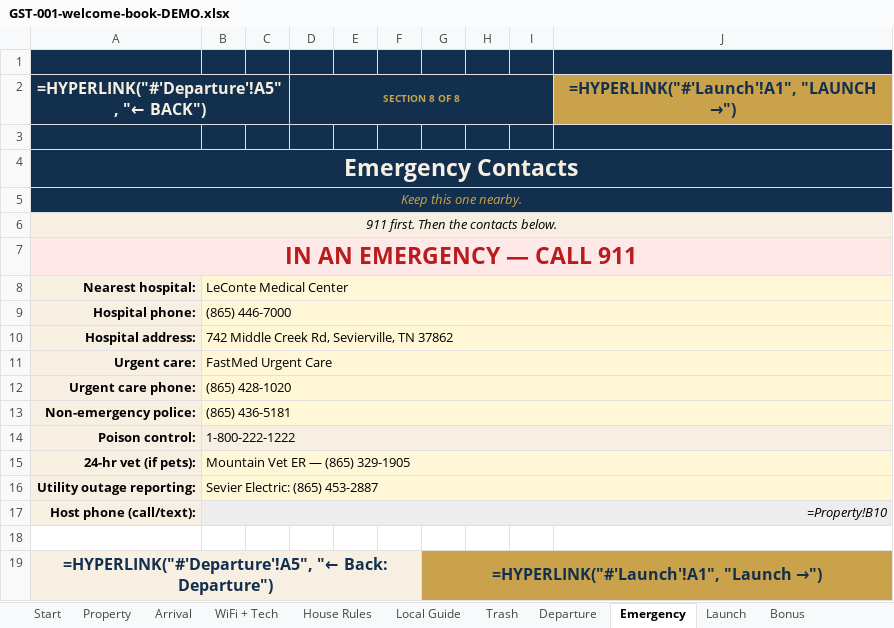
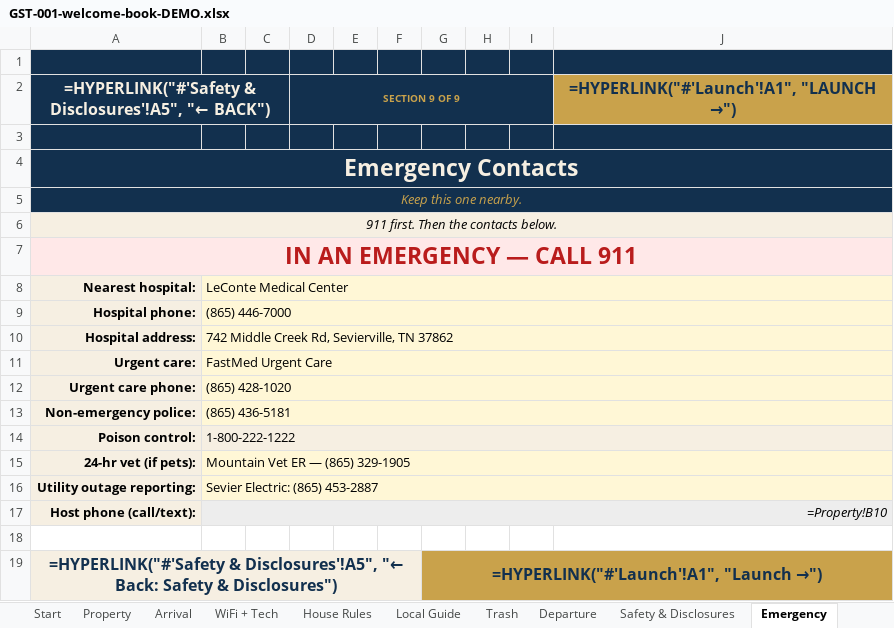
Before and after one commit to Kebron911/excell-templates, an Excel workbook: templates/_masters/GST-001-welcome-book-DEMO.xlsx, sheet Emergency, drawn as a sheet; values as stored, in another font and other column widths than the file's, no borders; formulas without a stored value are shown as written; the diff names each change by its address in the sheet, - before the commit and + after, or states it on an @@ line.

```diff
--- a/templates/_masters/GST-001-welcome-book-DEMO.xlsx (sheet Emergency)
+++ b/templates/_masters/GST-001-welcome-book-DEMO.xlsx (sheet Emergency)
+sheet tab: Safety & Disclosures
-A2: =HYPERLINK("#'Departure'!A5", "← BACK")
+A2: =HYPERLINK("#'Safety & Disclosures'!A5", "← BACK")
-D2: SECTION 8 OF 8
+D2: SECTION 9 OF 9
-A19: =HYPERLINK("#'Departure'!A5", "← Back: Departure")
+A19: =HYPERLINK("#'Safety & Disclosures'!A5", "← Back: Safety & Disclosures")
```
Also changed, not shown: sheet Start, sheet Launch, sheet Departure, sheet Trash, sheet WiFi + Tech, sheet House Rules, 3 more sheets, templates/_masters/GST-001-welcome-book-BLANK.xlsx, 9 other files.
